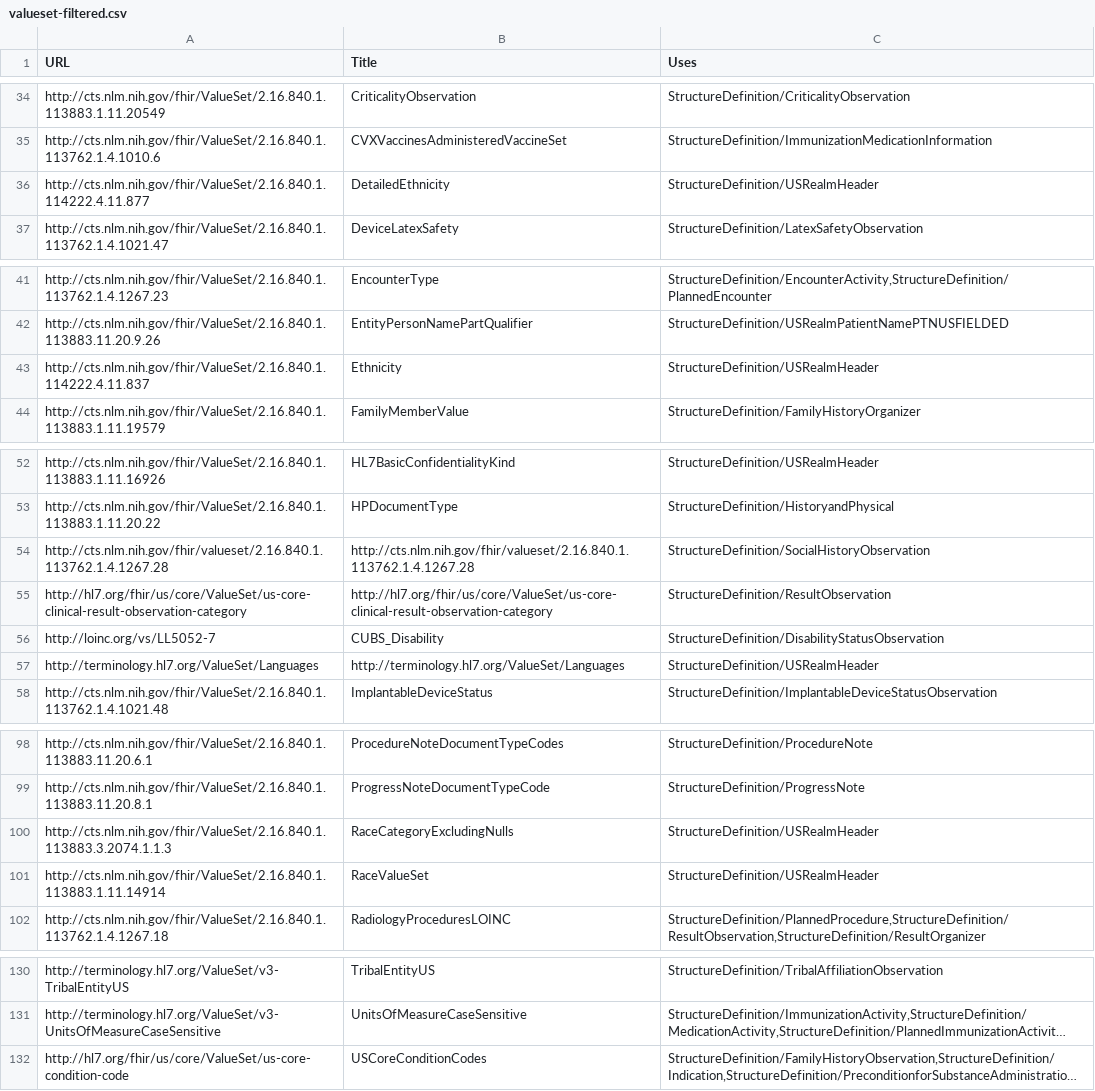
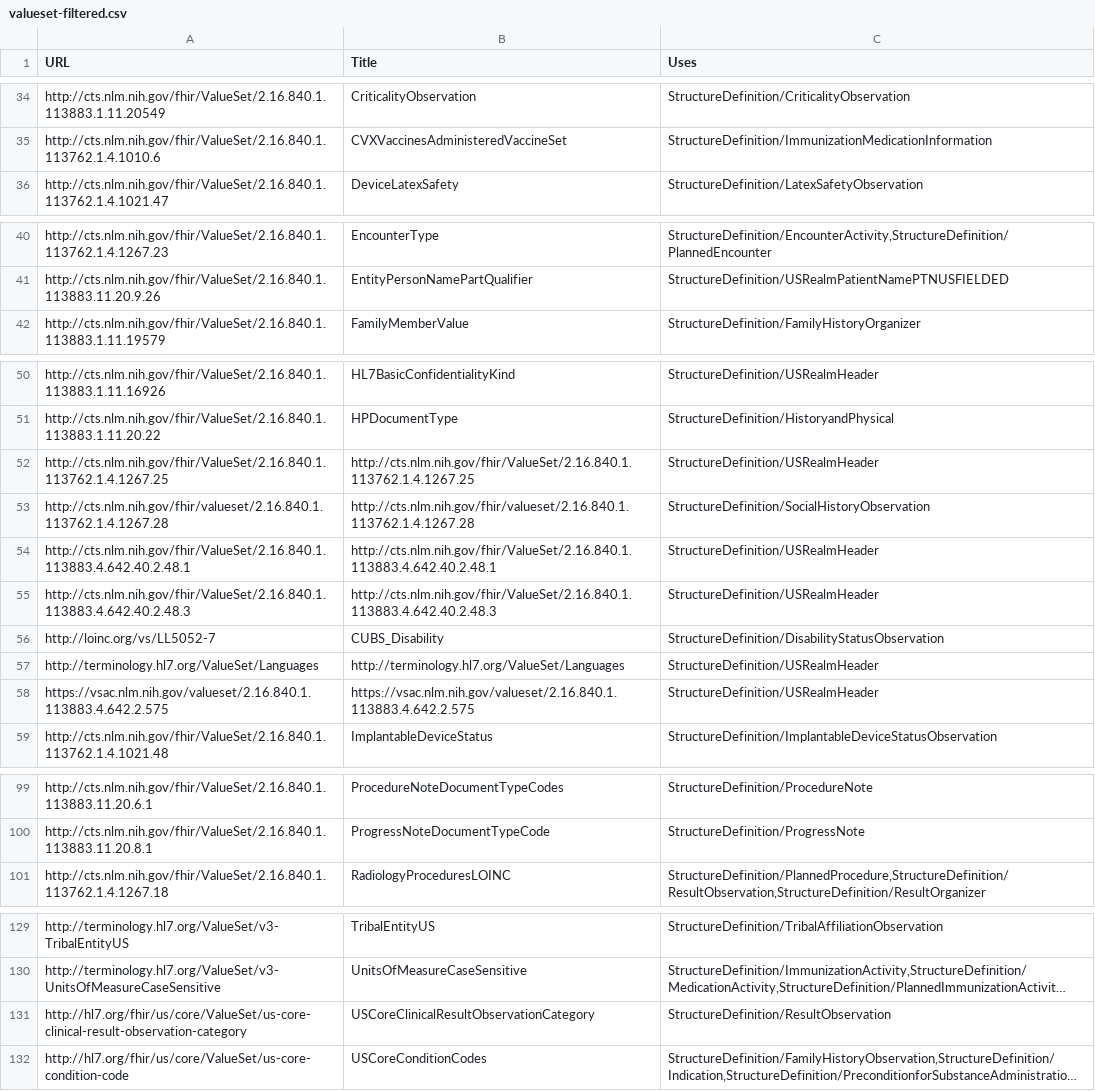
Before and after one commit to HL7/CDA-ccda, a CSV file: input/data/valueset-filtered.csv, drawn as a sheet; only a part is shown, gaps mark what is left out; long unchanged cells end in …; removed rows and columns are numbered as before the commit, all else as after; the diff names each change by its address in the sheet, - before the commit and + after, or states it on an @@ line.

```diff
--- a/input/data/valueset-filtered.csv
+++ b/input/data/valueset-filtered.csv
-row 36: http://cts.nlm.nih.gov/fhir/ValueSet/2.16.840.1.114222.4.11.877 | DetailedEthnicity | StructureDefinition/USRealmHeader
-row 43: http://cts.nlm.nih.gov/fhir/ValueSet/2.16.840.1.114222.4.11.837 | Ethnicity | StructureDefinition/USRealmHeader
+row 52: http://cts.nlm.nih.gov/fhir/ValueSet/2.16.840.1.113762.1.4.1267.25 | http://cts.nlm.nih.gov/fhir/ValueSet/2.16.840.1.113762.1.4.1267.25 | StructureDefinition/USRealmHeader
-row 55: http://hl7.org/fhir/us/core/ValueSet/us-core-clinical-result-observation-category | http://hl7.org/fhir/us/core/ValueSet/us-core-clinical-result-observation-category | StructureDefinition/ResultObservation
+row 54: http://cts.nlm.nih.gov/fhir/ValueSet/2.16.840.1.113883.4.642.40.2.48.1 | http://cts.nlm.nih.gov/fhir/ValueSet/2.16.840.1.113883.4.642.40.2.48.1 | StructureDefinition/USRealmHeader
+row 55: http://cts.nlm.nih.gov/fhir/ValueSet/2.16.840.1.113883.4.642.40.2.48.3 | http://cts.nlm.nih.gov/fhir/ValueSet/2.16.840.1.113883.4.642.40.2.48.3 | StructureDefinition/USRealmHeader
+row 58: https://vsac.nlm.nih.gov/valueset/2.16.840.1.113883.4.642.2.575 | https://vsac.nlm.nih.gov/valueset/2.16.840.1.113883.4.642.2.575 | StructureDefinition/USRealmHeader
-row 100: http://cts.nlm.nih.gov/fhir/ValueSet/2.16.840.1.113883.3.2074.1.1.3 | RaceCategoryExcludingNulls | StructureDefinition/USRealmHeader
-row 101: http://cts.nlm.nih.gov/fhir/ValueSet/2.16.840.1.113883.1.11.14914 | RaceValueSet | StructureDefinition/USRealmHeader
+row 131: http://hl7.org/fhir/us/core/ValueSet/us-core-clinical-result-observation-category | USCoreClinicalResultObservationCategory | StructureDefinition/ResultObservation
```
Also changed, not shown: input/data/codesystem-filtered.csv, 3 other files.
